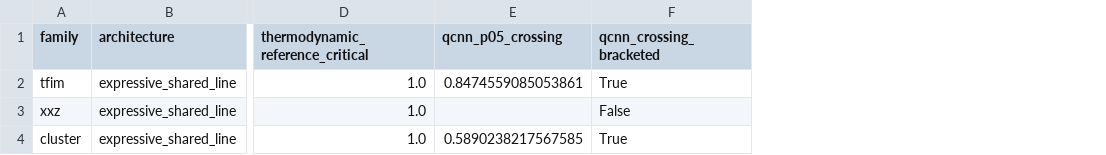
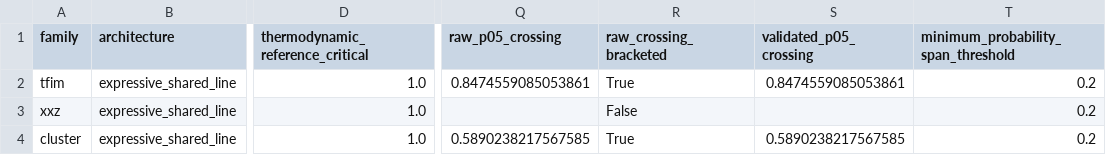
Before and after one commit to Nox-eturnus/Projects, a CSV file: noise-robust-qcnn-phase-classification/results/generalization/transition_summary.csv, drawn as a sheet; only a part is shown, gaps mark what is left out; removed rows and columns are numbered as before the commit, all else as after; the diff names each change by its address in the sheet, - before the commit and + after, or states it on an @@ line.

Commit message:
fix(qcnn): relocate CI workflow to monorepo root, harden robustness thresholding, and align documentation
- Relocate qcnn-test.yml to .github/workflows/ at monorepo root with working-directory filter
- Fail closed in evaluate_robustness_threshold when zero-noise baseline row is missing
- Add test_robustness_missing_zero_noise_baseline to test_robustness.py
- Make transition probability-span threshold configurable in project.yaml
- Separate raw_p05_crossing from validated_p05_crossing in transition generalization
- Dynamically query architecture parameters and actual hardware backend (ibm_fez) in research report generator
- Bound repeated-seed confidence intervals to [0, 1]
- Correct README descriptions: pooling sink paths, expressive gate decomposition, COBYLA optimizer, 5-channel feature map, XpXm DD sequence, and monorepo license/badge links
- Replace misleading PASSED status prints with completed execution

```diff
--- a/noise-robust-qcnn-phase-classification/results/generalization/transition_summary.csv
+++ b/noise-robust-qcnn-phase-classification/results/generalization/transition_summary.csv
-column E (qcnn_p05_crossing), rows 2-4: 0.8474559085053861 |  | 0.5890238217567585
-column F (qcnn_crossing_bracketed), rows 2-4: True | False | True
+column Q (raw_p05_crossing), rows 2-4: 0.8474559085053861 |  | 0.5890238217567585
+column R (raw_crossing_bracketed), rows 2-4: True | False | True
+column S (validated_p05_crossing), rows 2-4: 0.8474559085053861 |  | 0.5890238217567585
+column T, rows 1-4: minimum_probability_span_threshold | 0.2 | 0.2 | 0.2
```
Also changed, not shown: noise-robust-qcnn-phase-classification/results/statistics/repeated_seed_summary.csv, 14 other files.
